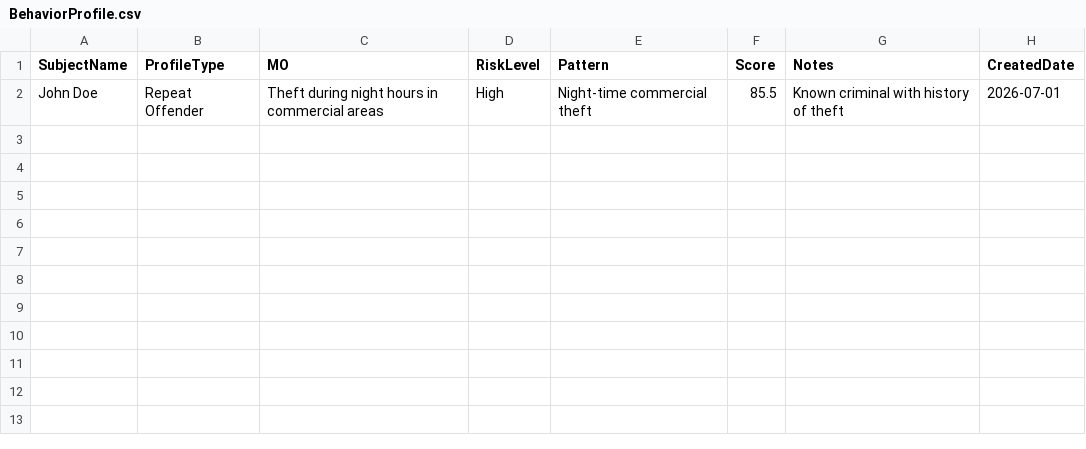
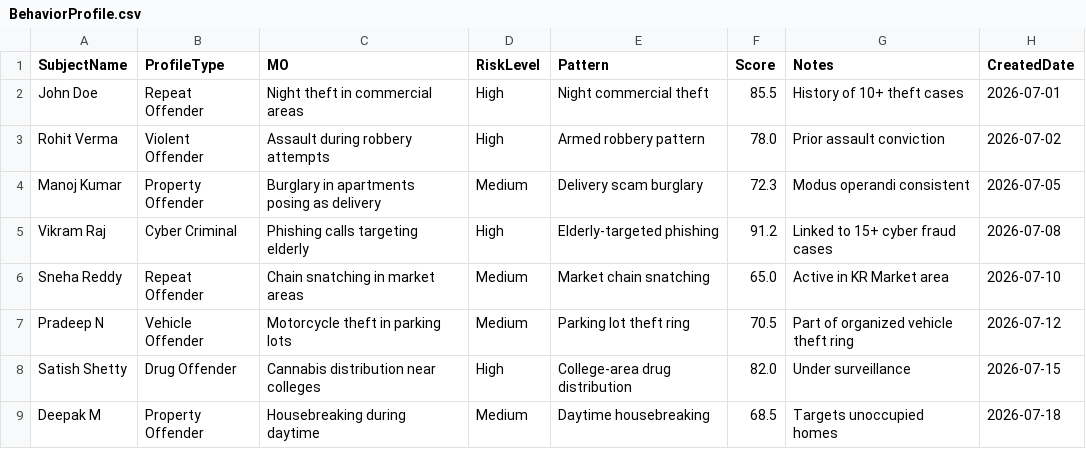
Before and after one commit to legacy-000/SurakshaAI, a CSV file: data/BehaviorProfile.csv, drawn as a sheet.

```diff
--- a/data/BehaviorProfile.csv
+++ b/data/BehaviorProfile.csv
@@ -1,2 +1,9 @@
 SubjectName,ProfileType,MO,RiskLevel,Pattern,Score,Notes,CreatedDate
-John Doe,Repeat Offender,Theft during night hours in commercial areas,High,Night-time commercial theft,85.5,Known criminal with history of theft,2026-07-01
+John Doe,Repeat Offender,Night theft in commercial areas,High,Night commercial theft,85.5,History of 10+ theft cases,2026-07-01
+Rohit Verma,Violent Offender,Assault during robbery attempts,High,Armed robbery pattern,78.0,Prior assault conviction,2026-07-02
+Manoj Kumar,Property Offender,Burglary in apartments posing as delivery,Medium,Delivery scam burglary,72.3,Modus operandi consistent,2026-07-05
+Vikram Raj,Cyber Criminal,Phishing calls targeting elderly,High,Elderly-targeted phishing,91.2,Linked to 15+ cyber fraud cases,2026-07-08
+Sneha Reddy,Repeat Offender,Chain snatching in market areas,Medium,Market chain snatching,65.0,Active in KR Market area,2026-07-10
+Pradeep N,Vehicle Offender,Motorcycle theft in parking lots,Medium,Parking lot theft ring,70.5,Part of organized vehicle theft ring,2026-07-12
+Satish Shetty,Drug Offender,Cannabis distribution near colleges,High,College-area drug distribution,82.0,Under surveillance,2026-07-15
+Deepak M,Property Offender,Housebreaking during daytime,Medium,Daytime housebreaking,68.5,Targets unoccupied homes,2026-07-18
```
Also changed, not shown: data/Alert.csv, data/ArrestSurrender.csv, 50 other files.
